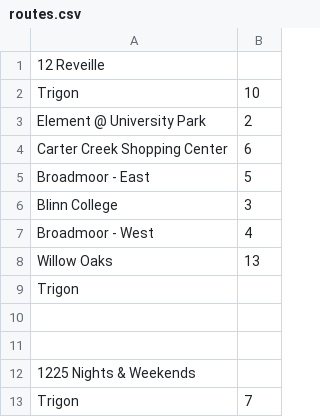
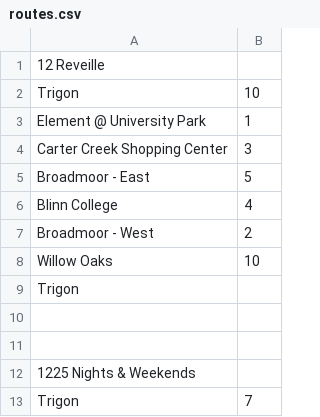
Before and after one commit to danabreo/aggiemaps, a CSV file: routes.csv, drawn as a sheet; only a part is shown.

Commit message:
Update routes.csv

```diff
--- a/routes.csv
+++ b/routes.csv
@@ -2,8 +2,8 @@
 Trigon,10
-Element @ University Park,2
-Carter Creek Shopping Center,6
+Element @ University Park,1
+Carter Creek Shopping Center,3
 Broadmoor - East,5
-Blinn College,3
-Broadmoor - West,4
-Willow Oaks,13
+Blinn College,4
+Broadmoor - West,2
+Willow Oaks,10
 Trigon,
```
